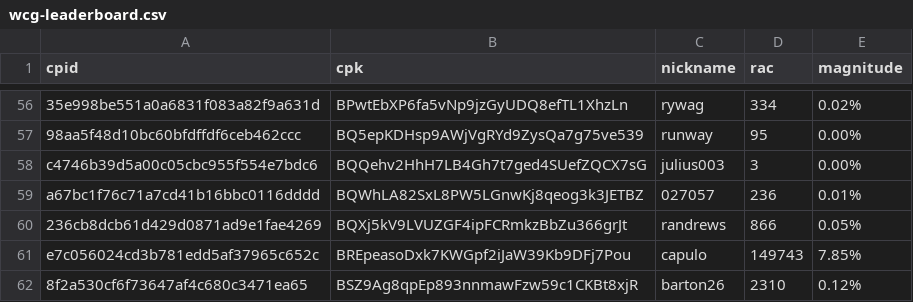
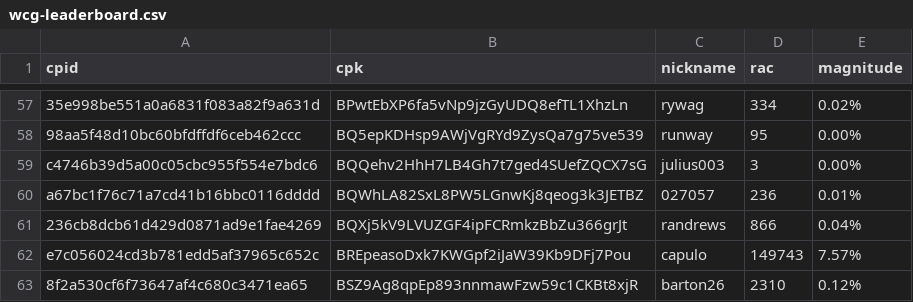
Before and after one commit to biblepay-community/bbp_stats, a CSV file: wcg-leaderboard.csv, drawn as a sheet; only a part is shown, gaps mark what is left out; the diff covers the shown part only.

```diff
--- a/wcg-leaderboard.csv
+++ b/wcg-leaderboard.csv
@@ -59,4 +60,4 @@ c4746b39d5a00c05cbc955f554e7bdc6,BQQehv2HhH7LB4Gh7t7ged4SUefZQCX7sG,julius003,3,
 a67bc1f76c71a7cd41b16bbc0116dddd,BQWhLA82SxL8PW5LGnwKj8qeog3k3JETBZ,027057,236,0.01%
-236cb8dcb61d429d0871ad9e1fae4269,BQXj5kV9LVUZGF4ipFCRmkzBbZu366grJt,randrews,866,0.05%
-e7c056024cd3b781edd5af37965c652c,BREpeasoDxk7KWGpf2iJaW39Kb9DFj7Pou,capulo,149743,7.85%
+236cb8dcb61d429d0871ad9e1fae4269,BQXj5kV9LVUZGF4ipFCRmkzBbZu366grJt,randrews,866,0.04%
+e7c056024cd3b781edd5af37965c652c,BREpeasoDxk7KWGpf2iJaW39Kb9DFj7Pou,capulo,149743,7.57%
 8f2a530cf6f73647af4c680c3471ea65,BSZ9Ag8qpEp893nnmawFzw59c1CKBt8xjR,barton26,2310,0.12%
```
Also changed, not shown: 1 added row and 28 edited cells elsewhere in this file, dwssummary.csv, reward.csv, 1 other file.
